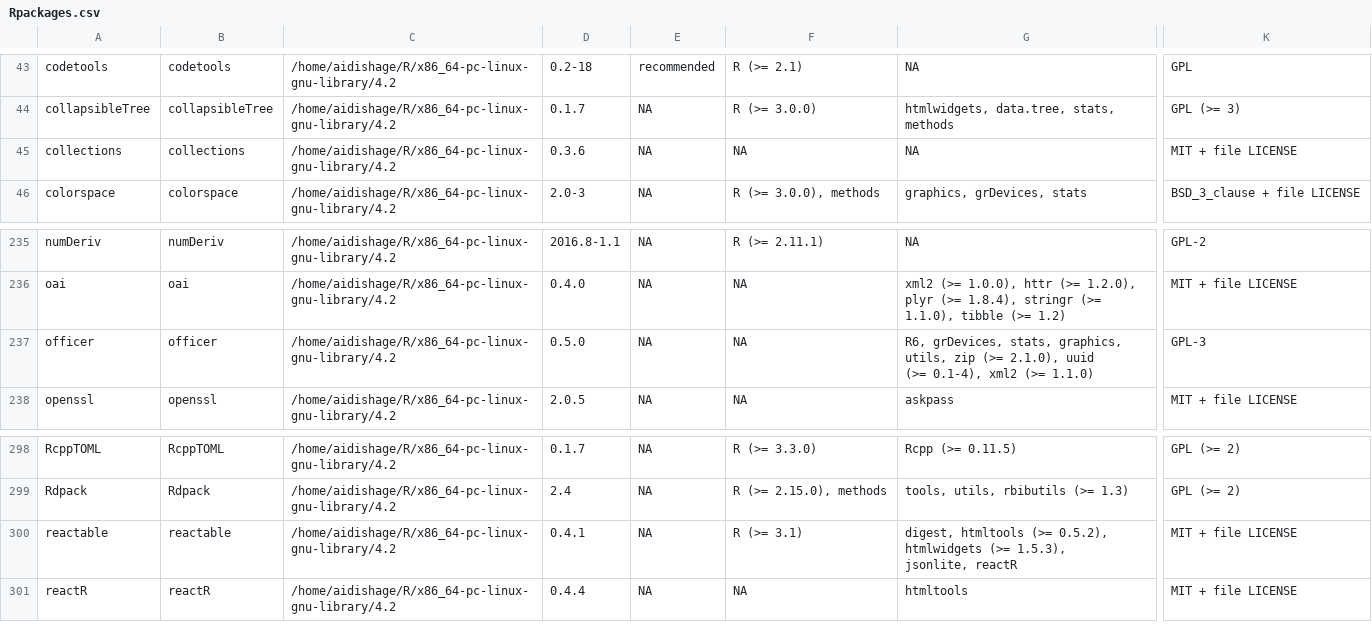
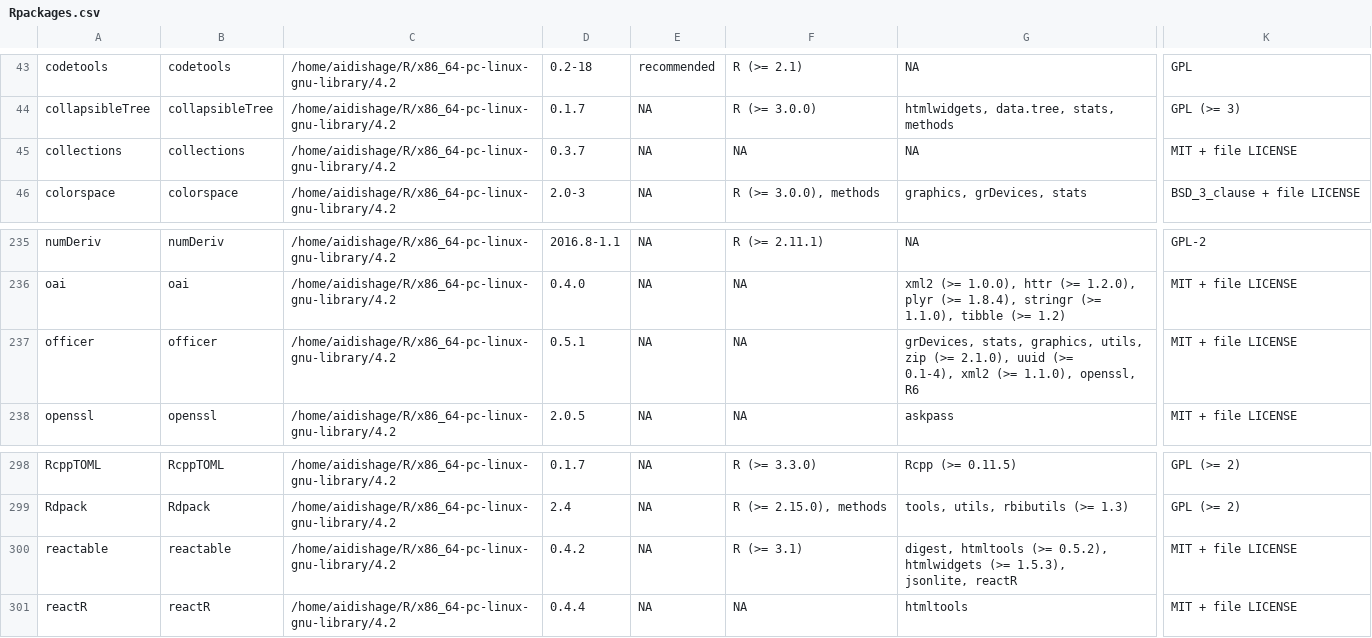
Before and after one commit to Song921012/myenv, a CSV file: Rpackages.csv, drawn as a sheet; only a part is shown, gaps mark what is left out; ↵ is a line break in a cell; the diff names each change by its address in the sheet, - before the commit and + after, or states it on an @@ line.

```diff
--- a/Rpackages.csv
+++ b/Rpackages.csv
-D45: 0.3.6
+D45: 0.3.7
-D237: 0.5.0
+D237: 0.5.1
-G237: R6, grDevices, stats, graphics, utils, zip (>= 2.1.0), uuid ↵ (>= 0.1-4), xml2 (>= 1.1.0)
+G237: grDevices, stats, graphics, utils, zip (>= 2.1.0), uuid (>= ↵ 0.1-4), xml2 (>= 1.1.0), openssl, R6
-K237: GPL-3
+K237: MIT + file LICENSE
-D300: 0.4.1
+D300: 0.4.2
```
Also changed, not shown: 4 other files.
